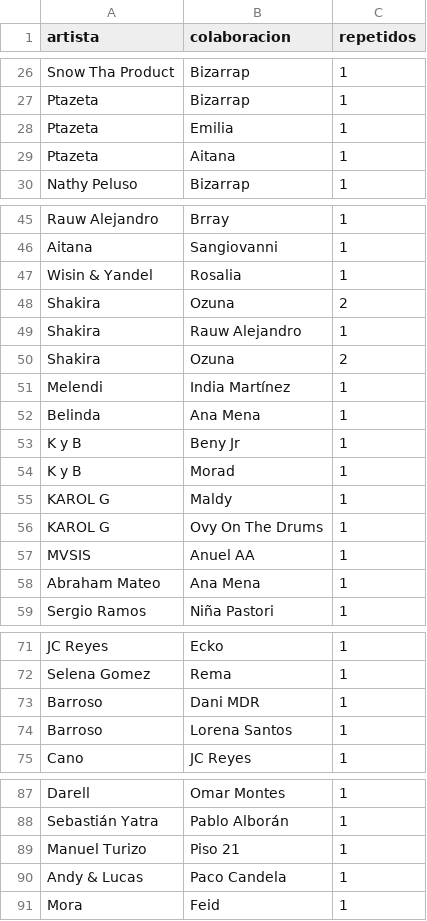
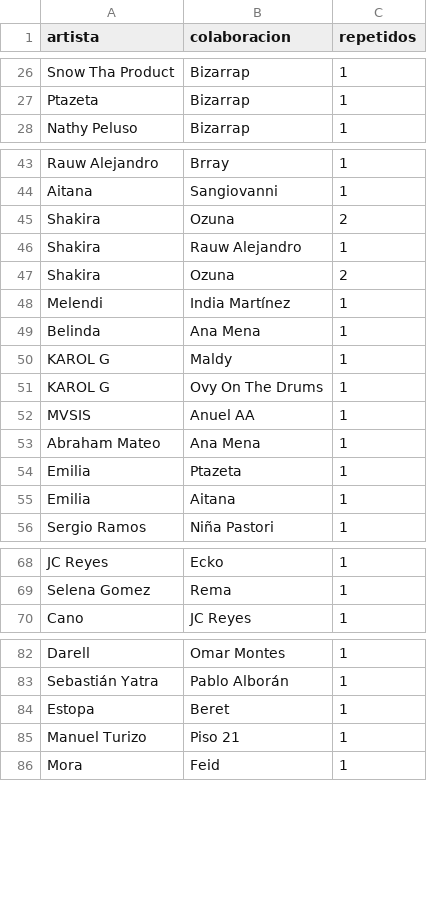
Before and after one commit to danidmg/Proyecto-YTMusic, a CSV file: aristas.csv, drawn as a sheet; only a part is shown, gaps mark what is left out; removed rows and columns are numbered as before the commit, all else as after; the diff names each change by its address in the sheet, - before the commit and + after, or states it on an @@ line.

```diff
--- a/aristas.csv
+++ b/aristas.csv
-row 28: Ptazeta | Emilia | 1
-row 29: Ptazeta | Aitana | 1
-row 47: Wisin & Yandel | Rosalia | 1
-row 53: K y B | Beny Jr | 1
-row 54: K y B | Morad | 1
+row 54: Emilia | Ptazeta | 1
+row 55: Emilia | Aitana | 1
-row 73: Barroso | Dani MDR | 1
-row 74: Barroso | Lorena Santos | 1
+row 84: Estopa | Beret | 1
-row 90: Andy & Lucas | Paco Candela | 1
```
Also changed, not shown: finished.csv, 1 other file.
